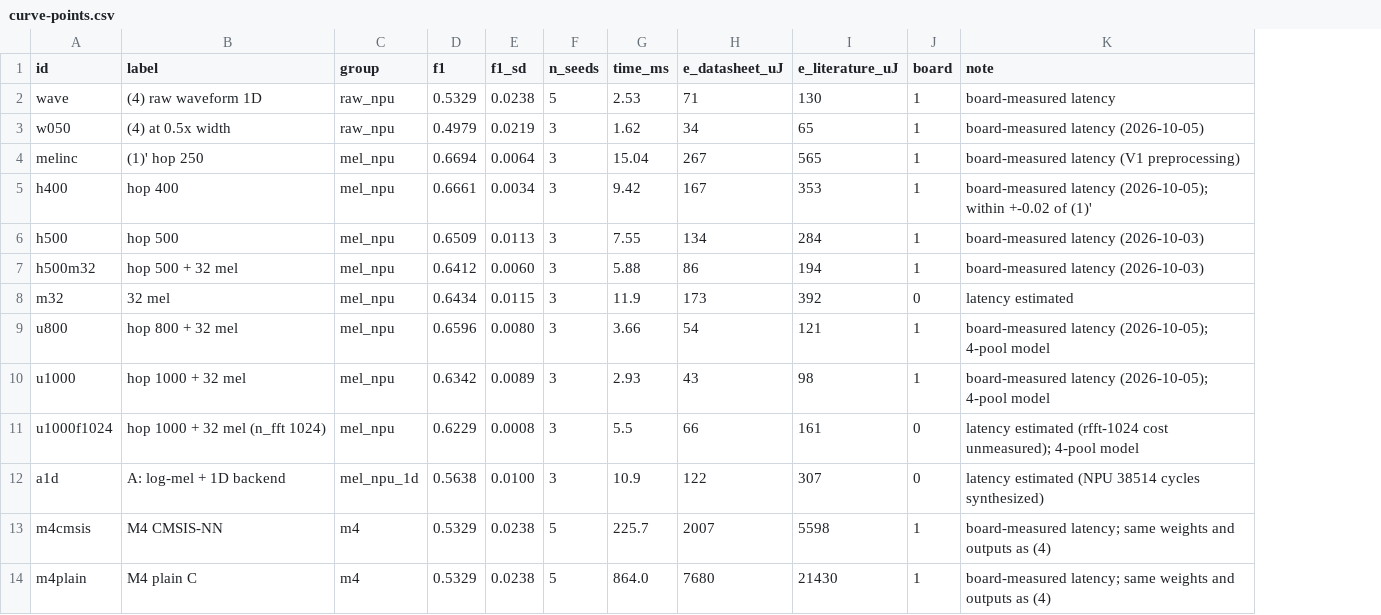
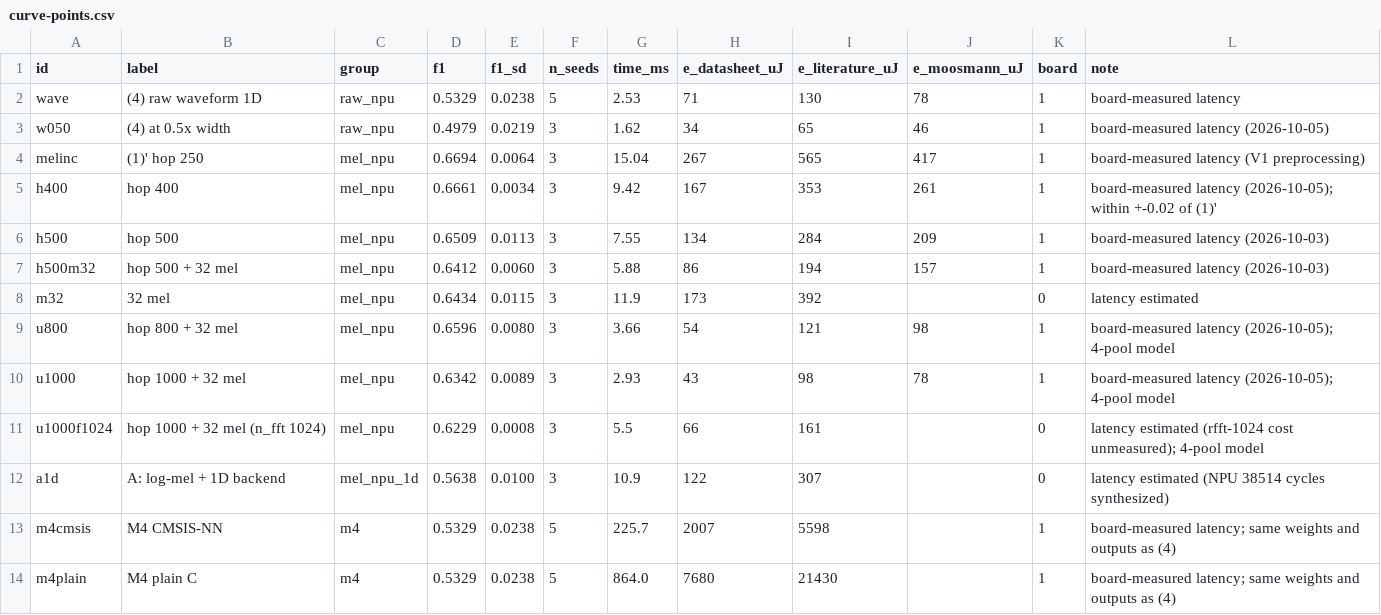
Before and after one commit to elponchis/max78000-proj, a CSV file: docs/results/curve-points.csv, drawn as a sheet; the diff names each change by its address in the sheet, - before the commit and + after, or states it on an @@ line.

```diff
--- a/docs/results/curve-points.csv
+++ b/docs/results/curve-points.csv
+column J (e_moosmann_uJ), rows 2-10: 78 | 46 | 417 | 261 | 209 | 157 |  | 98 | 78
```
Also changed, not shown: 5 other files.
